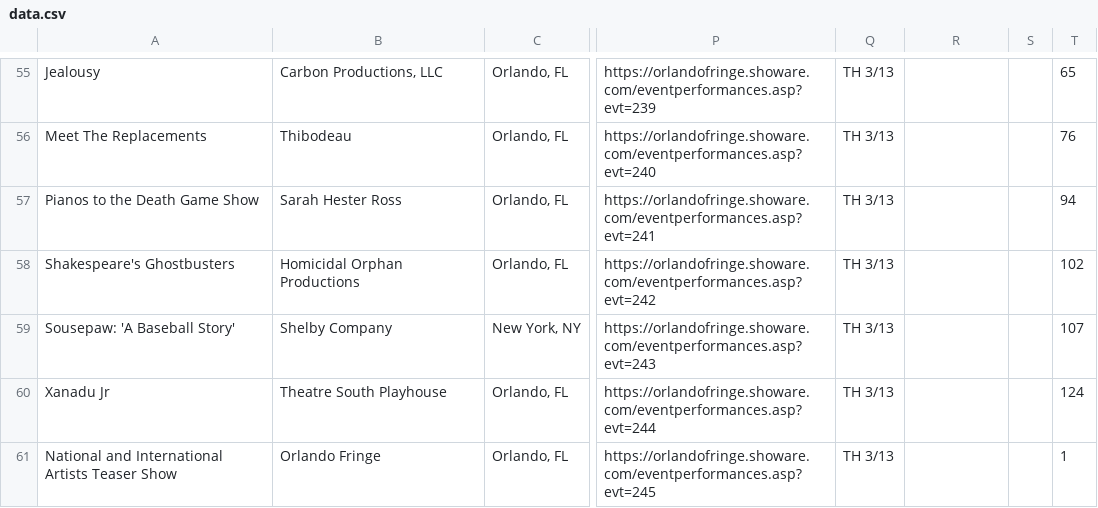
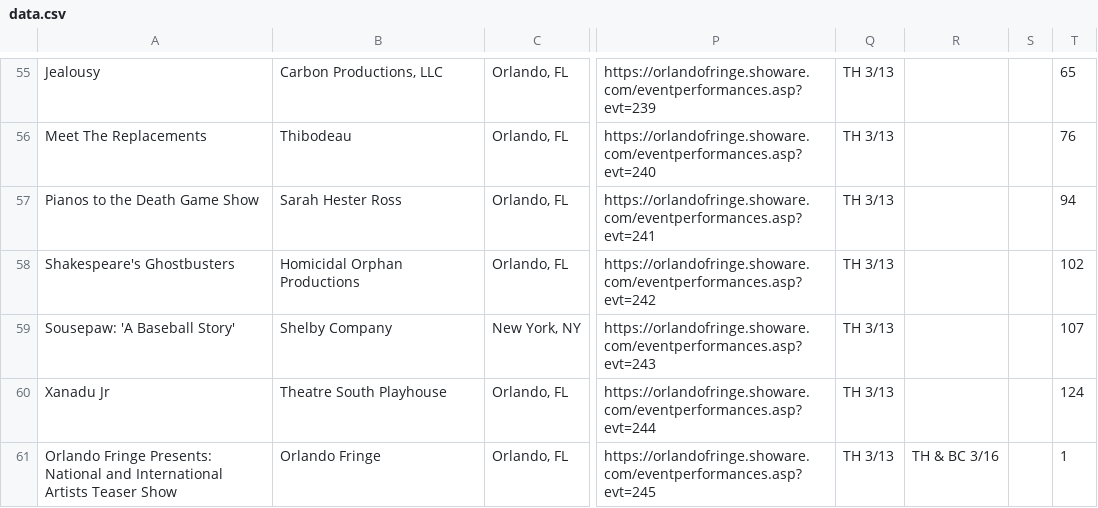
Before and after one commit to OHB/fringe-o-matic, a CSV file: tools/data/data.csv, drawn as a sheet; only a part is shown, gaps mark what is left out; the diff covers the shown part only; the diff names each change by its address in the sheet, - before the commit and + after, or states it on an @@ line.

```diff
--- a/tools/data/data.csv
+++ b/tools/data/data.csv
-A61: National and…
+A61: Orlando Fringe Presents: National and…
-R61: (empty)
+R61: TH & BC 3/16
```
Also changed, not shown: 39 edited cells elsewhere in this file, 5 other files.
